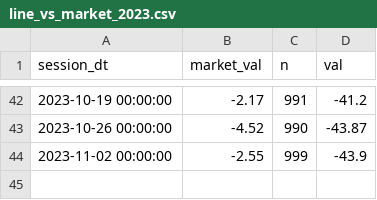
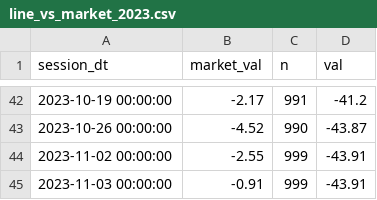
Before and after one commit to popiol/popiol.github.io, a CSV file: data/line_vs_market_2023.csv, drawn as a sheet; only a part is shown, gaps mark what is left out.

Commit message:
data refresh

```diff
--- a/data/line_vs_market_2023.csv
+++ b/data/line_vs_market_2023.csv
@@ -43,2 +43,3 @@ session_dt,market_val,n,val
 "2023-10-26 00:00:00",-4.52,990,-43.87
-"2023-11-02 00:00:00",-2.55,999,-43.9
+"2023-11-02 00:00:00",-2.55,999,-43.91
+"2023-11-03 00:00:00",-0.91,999,-43.91
```
Also changed, not shown: data/etfs.csv.
